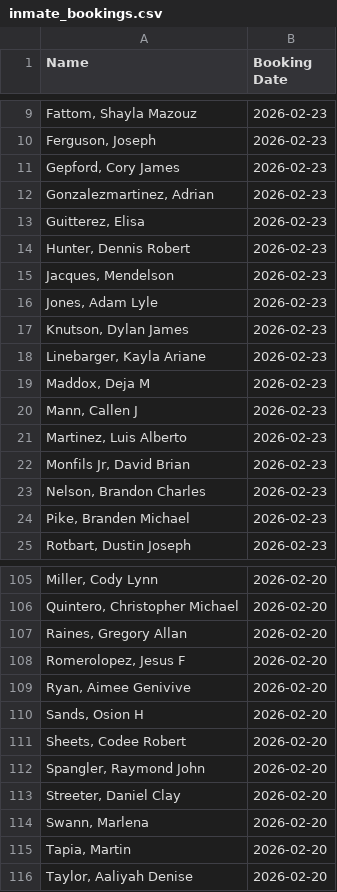
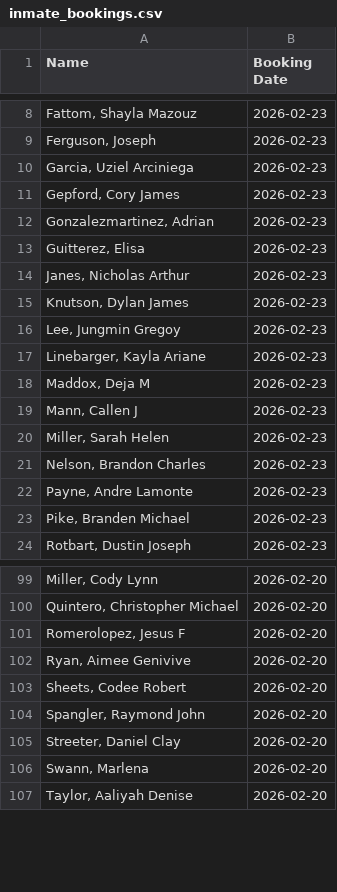
Before and after one commit to NguyenDa18/Portland-Jail-Data-Crawler, a CSV file: csvs/inmate_bookings.csv, drawn as a sheet; only a part is shown, gaps mark what is left out; the diff covers the shown part only.

```diff
--- a/csvs/inmate_bookings.csv
+++ b/csvs/inmate_bookings.csv
@@ -10,2 +9,3 @@ Name,Booking Date
 "Ferguson, Joseph ",2026-02-23
+"Garcia, Uziel Arciniega",2026-02-23
 "Gepford, Cory James",2026-02-23
@@ -13,6 +13,5 @@ Name,Booking Date
 "Guitterez, Elisa ",2026-02-23
-"Hunter, Dennis Robert",2026-02-23
-"Jacques, Mendelson ",2026-02-23
-"Jones, Adam Lyle",2026-02-23
+"Janes, Nicholas Arthur",2026-02-23
 "Knutson, Dylan James",2026-02-23
+"Lee, Jungmin Gregoy",2026-02-23
 "Linebarger, Kayla Ariane",2026-02-23
@@ -20,5 +19,5 @@ Name,Booking Date
 "Mann, Callen J",2026-02-23
-"Martinez, Luis Alberto",2026-02-23
-"Monfils Jr, David Brian",2026-02-23
+"Miller, Sarah Helen",2026-02-23
 "Nelson, Brandon Charles",2026-02-23
+"Payne, Andre Lamonte",2026-02-23
 "Pike, Branden Michael",2026-02-23
@@ -106,6 +100,4 @@ Name,Booking Date
 "Quintero, Christopher Michael",2026-02-20
-"Raines, Gregory Allan",2026-02-20
 "Romerolopez, Jesus F",2026-02-20
 "Ryan, Aimee Genivive",2026-02-20
-"Sands, Osion H",2026-02-20
 "Sheets, Codee Robert",2026-02-20
@@ -114,3 +106,2 @@ Name,Booking Date
 "Swann, Marlena ",2026-02-20
-"Tapia, Martin ",2026-02-20
 "Taylor, Aaliyah Denise",2026-02-20
```
Also changed, not shown: 1 added row, 8 removed rows and 1 edited cell elsewhere in this file, csvs/inmate_charges.csv, csvs/inmate_details.csv.
